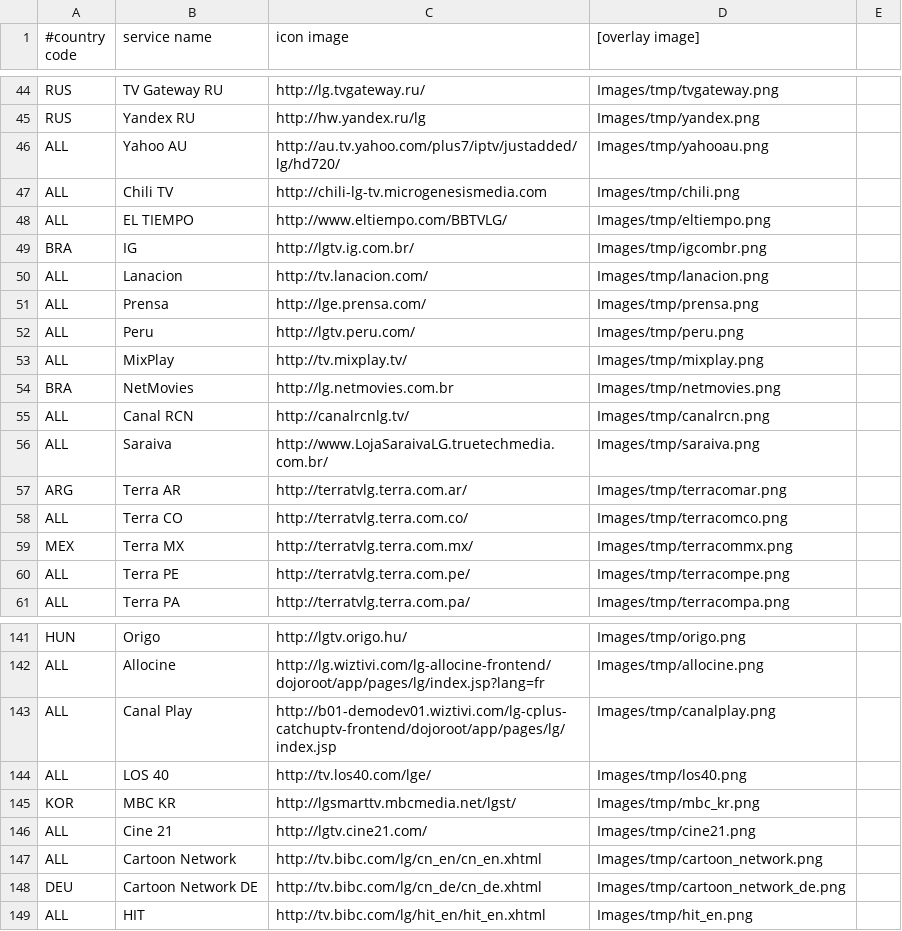
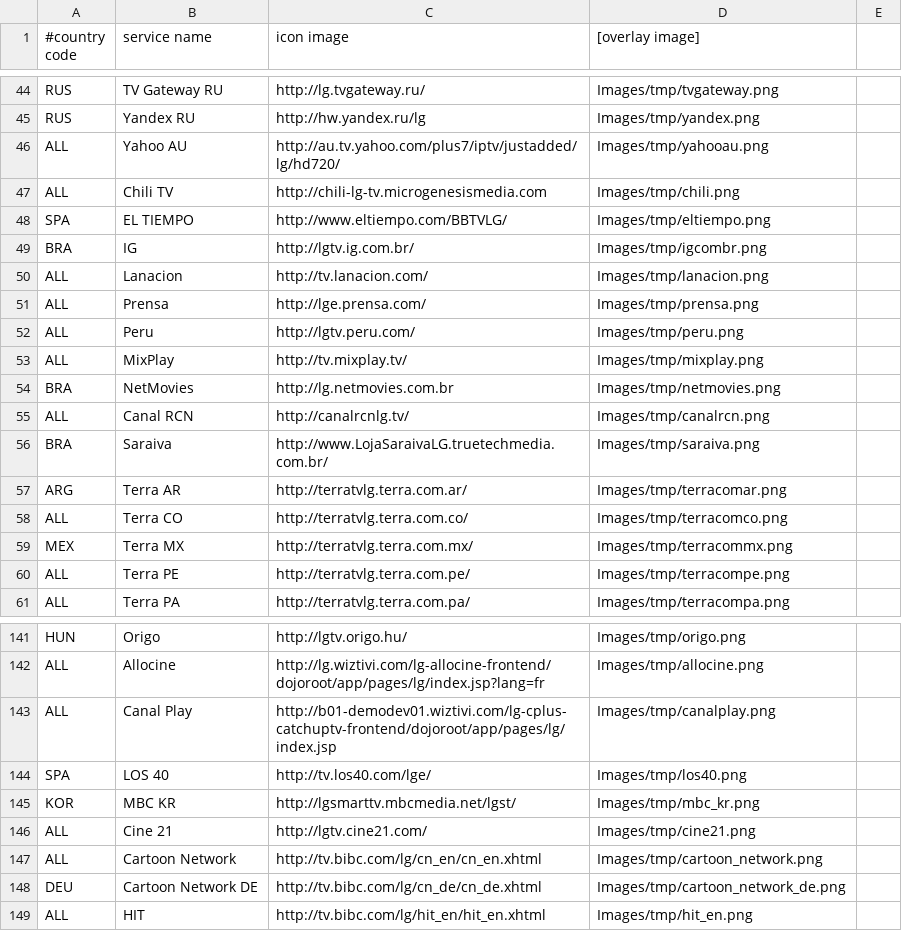
Before and after one commit to svn2github/LGMOD, a CSV file: OpenLGTV_BCM/trunk/OpenLGTV_BCM-src/var/www/browser/index.csv, drawn as a sheet; only a part is shown, gaps mark what is left out; the diff covers the shown part only.

```diff
--- a/OpenLGTV_BCM/trunk/OpenLGTV_BCM-src/var/www/browser/index.csv
+++ b/OpenLGTV_BCM/trunk/OpenLGTV_BCM-src/var/www/browser/index.csv
@@ -47,3 +47,3 @@ ALL|Yahoo AU|http://au.tv.yahoo.com/plus7/iptv/justadded/lg/hd720/|Images/tmp/ya
 ALL|Chili TV|http://chili-lg-tv.microgenesismedia.com|Images/tmp/chili.png|
-ALL|EL TIEMPO|http://www.eltiempo.com/BBTVLG/|Images/tmp/eltiempo.png|
+SPA|EL TIEMPO|http://www.eltiempo.com/BBTVLG/|Images/tmp/eltiempo.png|
 BRA|IG|http://lgtv.ig.com.br/|Images/tmp/igcombr.png|
@@ -55,3 +55,3 @@ BRA|NetMovies|http://lg.netmovies.com.br|Images/tmp/netmovies.png|
 ALL|Canal RCN|http://canalrcnlg.tv/|Images/tmp/canalrcn.png|
-ALL|Saraiva|http://www.LojaSaraivaLG.truetechmedia.com.br/|Images/tmp/saraiva.png|
+BRA|Saraiva|http://www.LojaSaraivaLG.truetechmedia.com.br/|Images/tmp/saraiva.png|
 ARG|Terra AR|http://terratvlg.terra.com.ar/|Images/tmp/terracomar.png|
@@ -143,3 +143,3 @@ ALL|Allocine|http://lg.wiztivi.com/lg-allocine-frontend/dojoroot/app/pages/lg/in
 ALL|Canal Play|http://b01-demodev01.wiztivi.com/lg-cplus-catchuptv-frontend/dojoroot/app/pages/lg/index.jsp|Images/tmp/canalplay.png|
-ALL|LOS 40|http://tv.los40.com/lge/|Images/tmp/los40.png|
+SPA|LOS 40|http://tv.los40.com/lge/|Images/tmp/los40.png|
 KOR|MBC KR|http://lgsmarttv.mbcmedia.net/lgst/|Images/tmp/mbc_kr.png|
```
Also changed, not shown: 12 edited cells elsewhere in this file.
